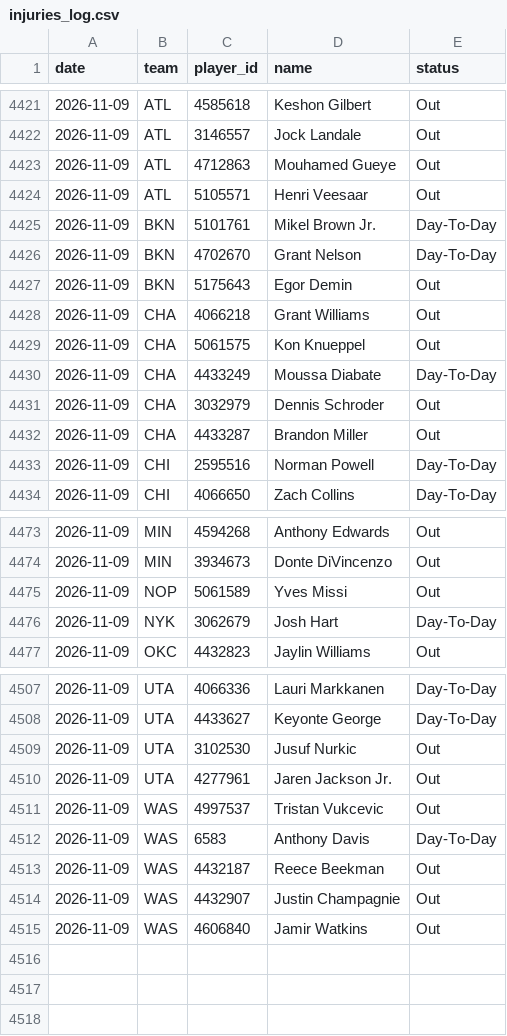
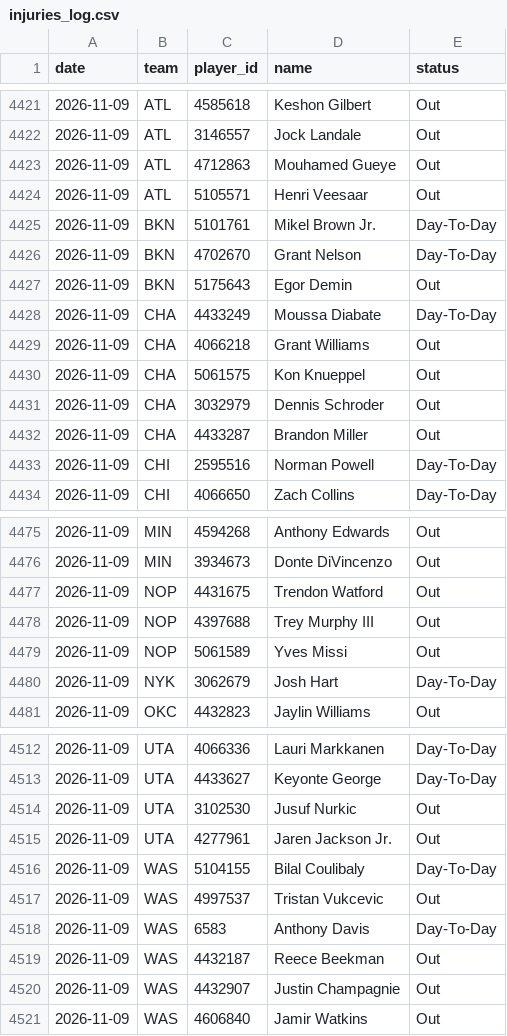
Before and after one commit to DEMON-X13/nba-hub, a CSV file: data/injuries_log.csv, drawn as a sheet; only a part is shown, gaps mark what is left out; the diff covers the shown part only.

```diff
--- a/data/injuries_log.csv
+++ b/data/injuries_log.csv
@@ -4427,5 +4427,5 @@ date,team,player_id,name,status
 2026-11-09,BKN,5175643,Egor Demin,Out
+2026-11-09,CHA,4433249,Moussa Diabate,Day-To-Day
 2026-11-09,CHA,4066218,Grant Williams,Out
 2026-11-09,CHA,5061575,Kon Knueppel,Out
-2026-11-09,CHA,4433249,Moussa Diabate,Day-To-Day
 2026-11-09,CHA,3032979,Dennis Schroder,Out
@@ -4474,2 +4476,4 @@ date,team,player_id,name,status
 2026-11-09,MIN,3934673,Donte DiVincenzo,Out
+2026-11-09,NOP,4431675,Trendon Watford,Out
+2026-11-09,NOP,4397688,Trey Murphy III,Out
 2026-11-09,NOP,5061589,Yves Missi,Out
@@ -4510,2 +4515,3 @@ date,team,player_id,name,status
 2026-11-09,UTA,4277961,Jaren Jackson Jr.,Out
+2026-11-09,WAS,5104155,Bilal Coulibaly,Day-To-Day
 2026-11-09,WAS,4997537,Tristan Vukcevic,Out
```
Also changed, not shown: 5 added rows, 2 removed rows, 3 moved rows and 1 edited cell elsewhere in this file, data/predictions.csv, 13 other files.
